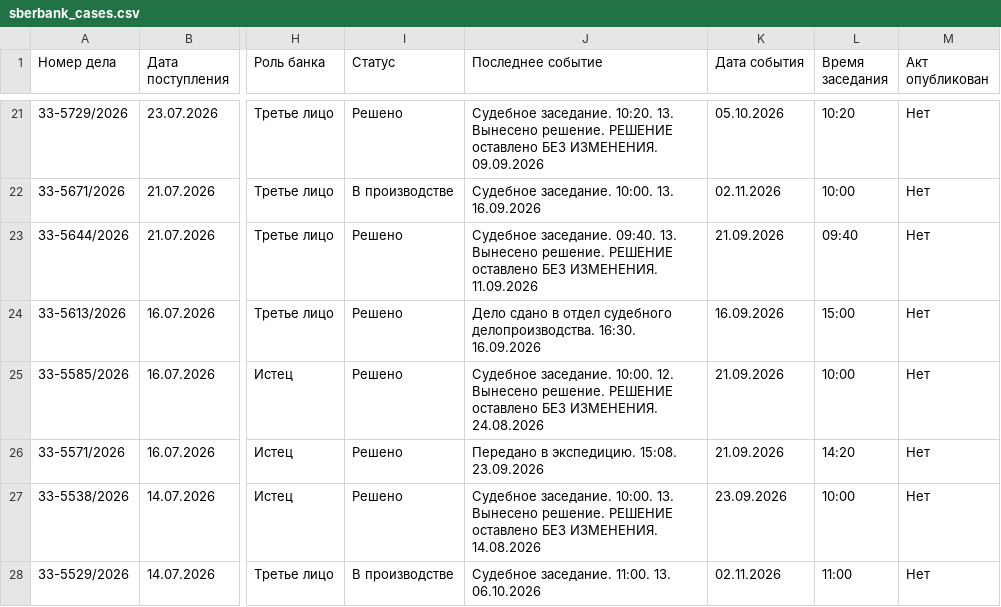
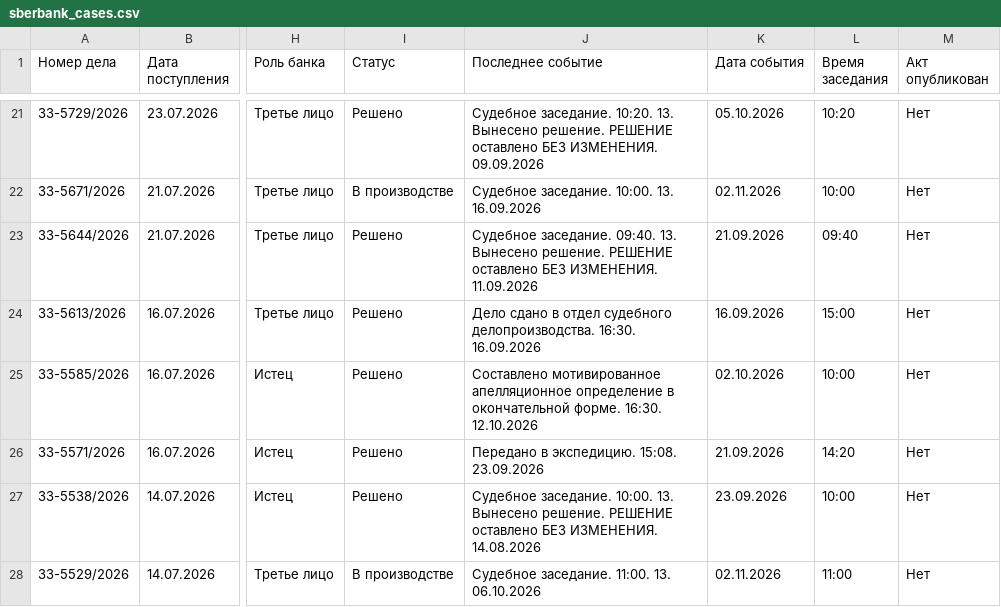
Before and after one commit to SelivanovAS/dashboard-tyumen, a CSV file: data/sberbank_cases.csv, drawn as a sheet; only a part is shown, gaps mark what is left out; the diff names each change by its address in the sheet, - before the commit and + after, or states it on an @@ line.

```diff
--- a/data/sberbank_cases.csv
+++ b/data/sberbank_cases.csv
-J25 (Последнее событие): Судебное заседание. 10:00. 12. Вынесено решение. РЕШЕНИЕ оставлено БЕЗ ИЗМЕНЕНИЯ. 24.08.2026
+J25 (Последнее событие): Составлено мотивированное апелляционное определение в окончательной форме. 16:30. 12.10.2026
-K25 (Дата события): 21.09.2026
+K25 (Дата события): 02.10.2026
```
Also changed, not shown: 9 other files.
